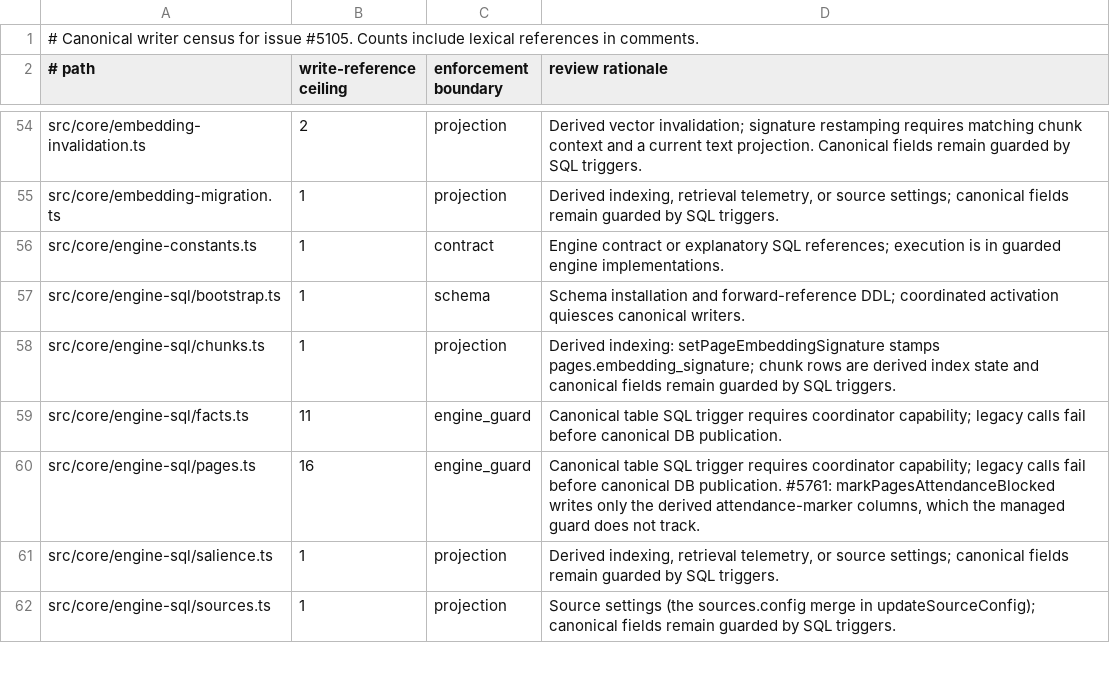
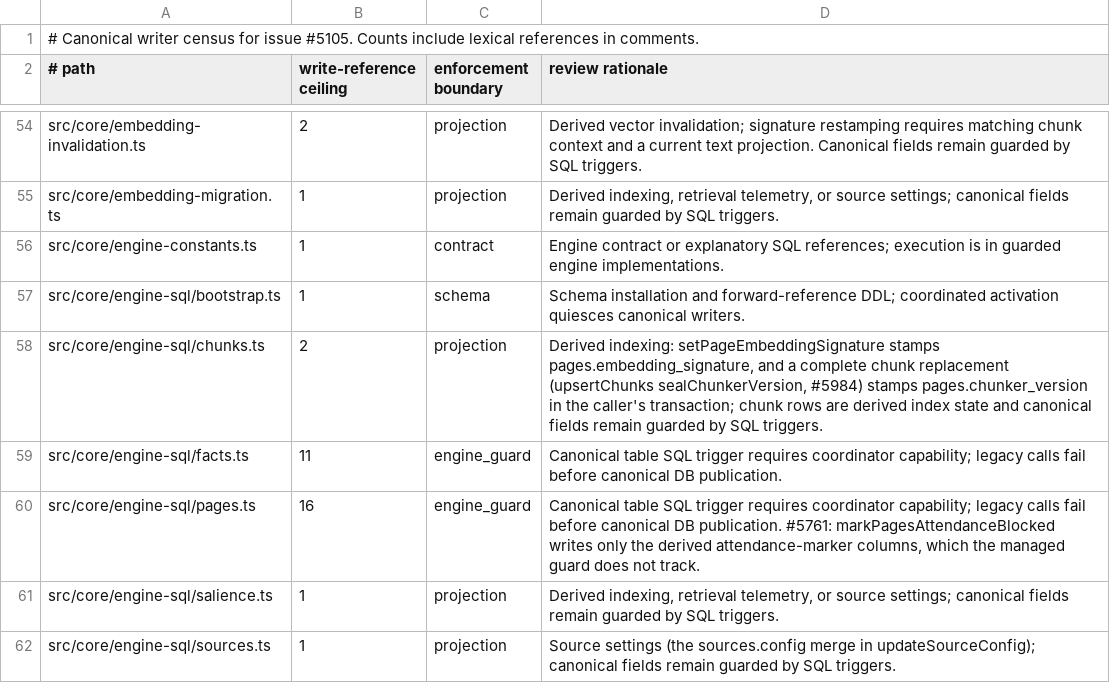
Before and after one commit to BeatusMomentum/gbrain, a TSV file: docs/architecture/canonical-writers.tsv, drawn as a sheet; only a part is shown, gaps mark what is left out.

Commit message:
test: #5984 round-trip diet — reviewed writer inventory, export goldens, apply(tx, preimage) wiring pins

```diff
--- a/docs/architecture/canonical-writers.tsv
+++ b/docs/architecture/canonical-writers.tsv
@@ -57,3 +57,3 @@ src/core/engine-constants.ts	1	contract	Engine contract or explanatory SQL refer
 src/core/engine-sql/bootstrap.ts	1	schema	Schema installation and forward-reference DDL; coordinated activation quiesces canonical writers.
-src/core/engine-sql/chunks.ts	1	projection	Derived indexing: setPageEmbeddingSignature stamps pages.embedding_signature; chunk rows are derived index state and canonical fields remain guarded by SQL triggers.
+src/core/engine-sql/chunks.ts	2	projection	Derived indexing: setPageEmbeddingSignature stamps pages.embedding_signature, and a complete chunk replacement (upsertChunks sealChunkerVersion, #5984) stamps pages.chunker_version in the caller's transaction; chunk rows are derived index state and canonical fields remain guarded by SQL triggers.
 src/core/engine-sql/facts.ts	11	engine_guard	Canonical table SQL trigger requires coordinator capability; legacy calls fail before canonical DB publication.
```
Also changed, not shown: 3 other files.
